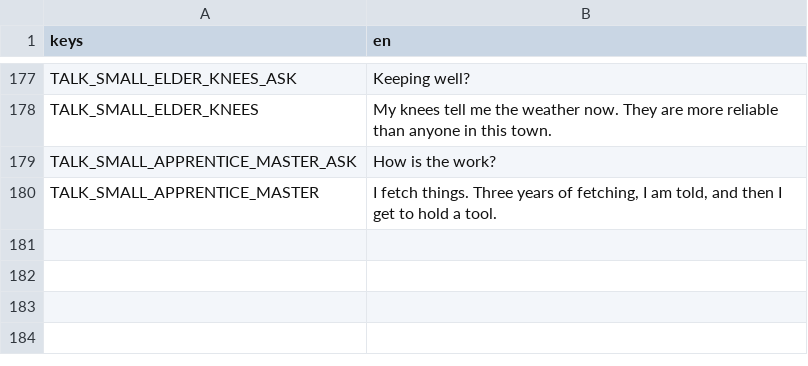
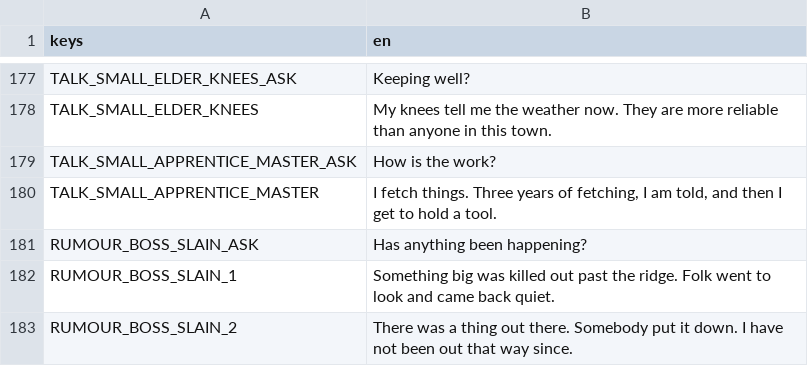
Before and after one commit to tfelix/bestia-behemoth, a CSV file: bestia-client/src/Localization/dialogs.csv, drawn as a sheet; only a part is shown, gaps mark what is left out.

```diff
--- a/bestia-client/src/Localization/dialogs.csv
+++ b/bestia-client/src/Localization/dialogs.csv
@@ -198 +198,4 @@ TALK_SMALL_APPRENTICE_MASTER_ASK,How is the work?
 TALK_SMALL_APPRENTICE_MASTER,"I fetch things. Three years of fetching, I am told, and then I get to hold a tool."
+RUMOUR_BOSS_SLAIN_ASK,Has anything been happening?
+RUMOUR_BOSS_SLAIN_1,"Something big was killed out past the ridge. Folk went to look and came back quiet."
+RUMOUR_BOSS_SLAIN_2,"There was a thing out there. Somebody put it down. I have not been out that way since."
```
Also changed, not shown: 6 other files.
